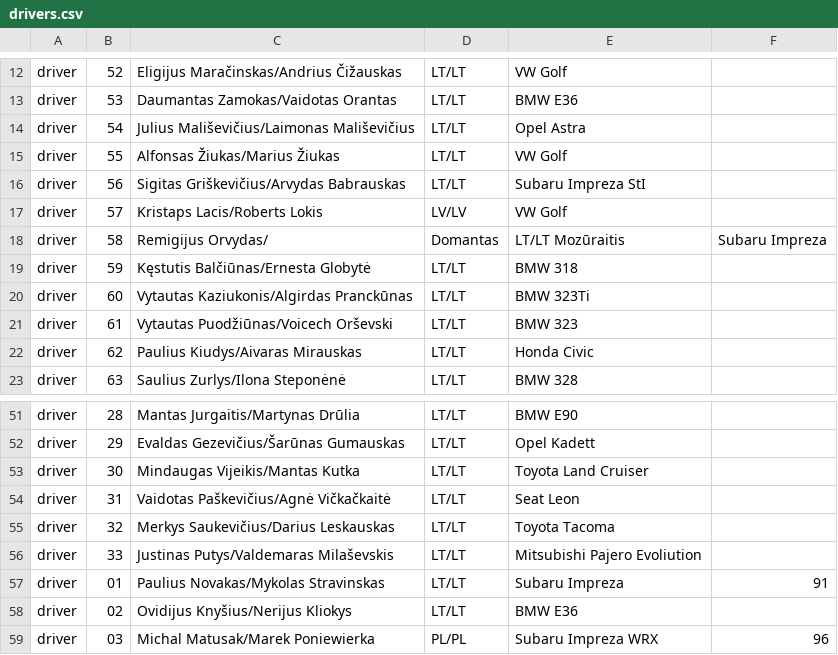
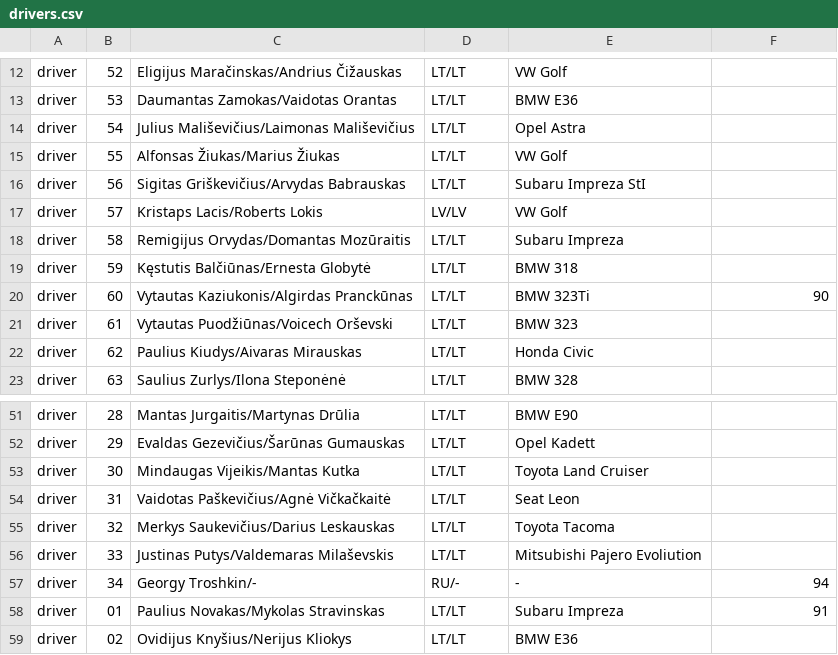
Before and after one commit to simonasdev/efloat-api, a CSV file: drivers.csv, drawn as a sheet; only a part is shown, gaps mark what is left out; the shorter side is filled out with more unchanged rows.

Commit message:
omg dat csv

```diff
--- a/drivers.csv
+++ b/drivers.csv
@@ -17,5 +17,5 @@ driver,56,Sigitas Griškevičius/Arvydas Babrauskas,LT/LT,Subaru Impreza StI
 driver,57,Kristaps Lacis/Roberts Lokis,LV/LV,VW Golf
-driver,58,Remigijus Orvydas/,Domantas,LT/LT Mozūraitis,Subaru Impreza
+driver,58,Remigijus Orvydas/Domantas Mozūraitis,LT/LT,Subaru Impreza
 driver,59,Kęstutis Balčiūnas/Ernesta Globytė,LT/LT,BMW 318
-driver,60,Vytautas Kaziukonis/Algirdas Pranckūnas,LT/LT,BMW 323Ti
+driver,60,Vytautas Kaziukonis/Algirdas Pranckūnas,LT/LT,BMW 323Ti,90
 driver,61,Vytautas Puodžiūnas/Voicech Orševski,LT/LT,BMW 323
@@ -56,2 +56,3 @@ driver,32,Merkys Saukevičius/Darius Leskauskas,LT/LT,Toyota Tacoma
 driver,33,Justinas Putys/Valdemaras Milaševskis,LT/LT,Mitsubishi Pajero Evoliution
+driver,34,Georgy Troshkin/-,RU/-,-,94
 driver,01,Paulius Novakas/Mykolas Stravinskas,LT/LT,Subaru Impreza,91
```
